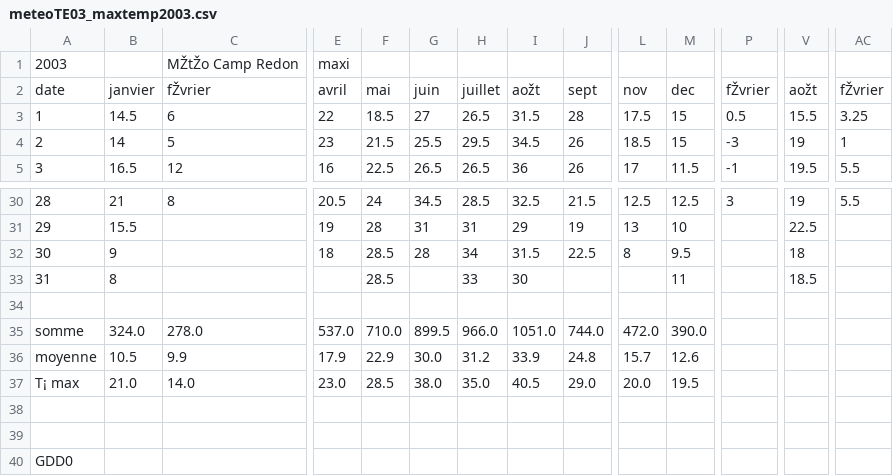
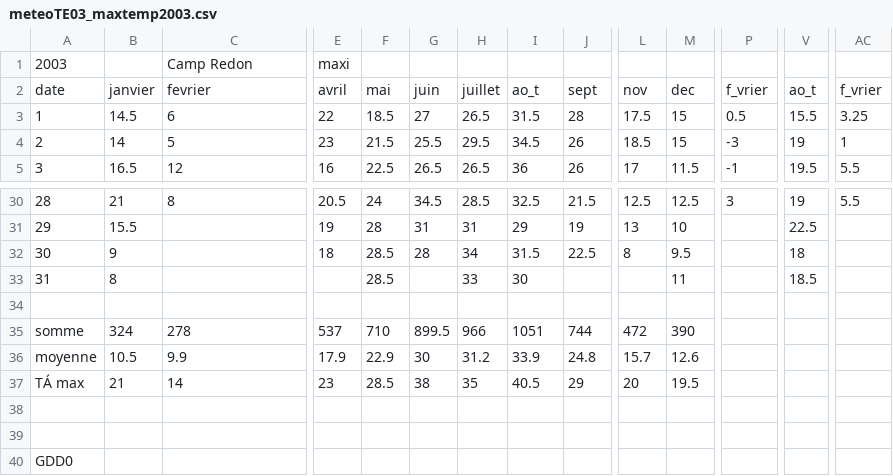
Before and after one commit to AileneKane/radcliffe, a CSV file: Experiments/chuine/meteoTE03_maxtemp2003.csv, drawn as a sheet; only a part is shown, gaps mark what is left out; removed rows and columns are numbered as before the commit, all else as after; rows hold the shown columns only; the diff covers the shown part only; the diff names each change by its address in the sheet, - before the commit and + after, or states it on an @@ line.

```diff
--- a/Experiments/chuine/meteoTE03_maxtemp2003.csv
+++ b/Experiments/chuine/meteoTE03_maxtemp2003.csv
-C1: MŽtŽo Camp Redon
+C1: Camp Redon
-C2: fŽvrier
+C2: fevrier
-I2: aožt
+I2: ao_t
-P2: fŽvrier
+P2: f_vrier
-V2: aožt
+V2: ao_t
-AC2: fŽvrier
+AC2: f_vrier
-B35: 324.0
+B35: 324
-C35: 278.0
+C35: 278
-E35: 537.0
+E35: 537
-F35: 710.0
+F35: 710
-H35: 966.0
+H35: 966
-I35: 1051.0
+I35: 1051
-J35: 744.0
+J35: 744
-L35: 472.0
+L35: 472
-M35: 390.0
+M35: 390
-G36: 30.0
+G36: 30
-row 37: T¡ max | 21.0 | 14.0 | 23.0 | 28.5 | 38.0 | 35.0 | 40.5 | 29.0 | 20.0 | 19.5
+row 37: TÁ max | 21 | 14 | 23 | 28.5 | 38 | 35 | 40.5 | 29 | 20 | 19.5
```
Also changed, not shown: 3 edited cells elsewhere in this file, Experiments/chuine/meteoTE02_maxtemp2002.csv, Experiments/chuine/meteoTE02_mintemp2002.csv, 14 other files.
